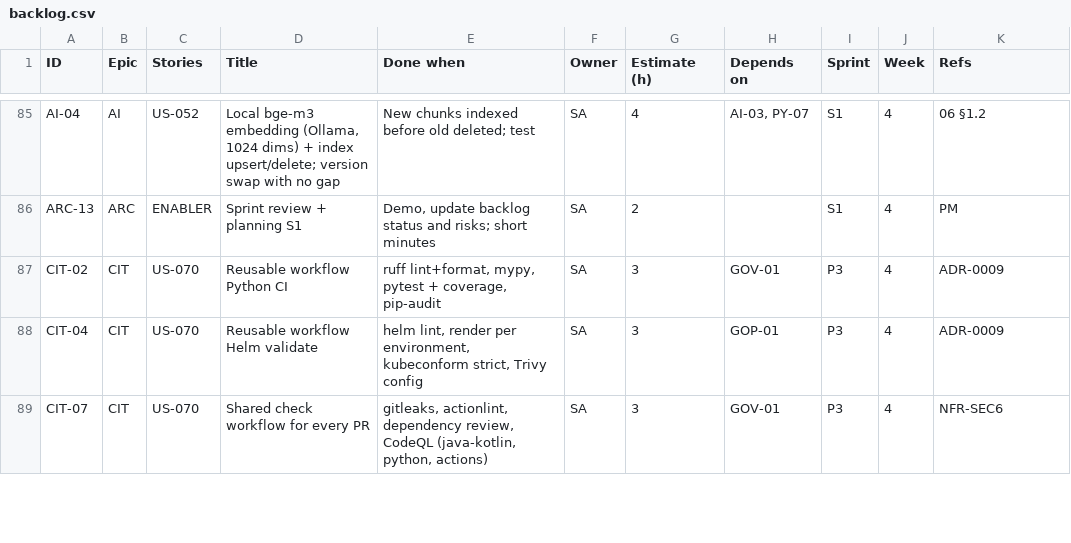
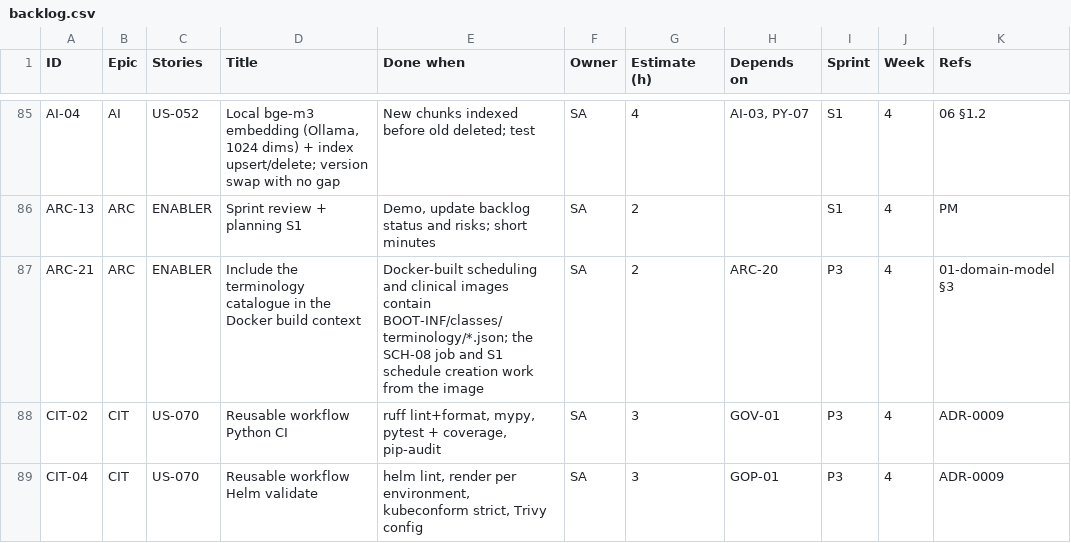
Before and after one commit to viethung12062005/smart-hospital-platform, a CSV file: docs/05-plan/backlog.csv, drawn as a sheet; only a part is shown, gaps mark what is left out; the shorter side is filled out with more unchanged rows; the diff names each change by its address in the sheet, - before the commit and + after, or states it on an @@ line.

Commit message:
ENABLER (ARC-21): include the terminology catalogue in the Docker build context (#725)
Closes #724, Part of #409

```diff
--- a/docs/05-plan/backlog.csv
+++ b/docs/05-plan/backlog.csv
+row 87: ARC-21 | ARC | ENABLER | Include the terminology catalogue in the Docker build context | Docker-built scheduling and clinical images contain BOOT-INF/classes/terminology/*.json; the SCH-08 job and S1 schedule creation work from the image | SA | 2 | ARC-20 | P3 | 4 | 01-domain-model §3
```
Also changed, not shown: 5 other files.
